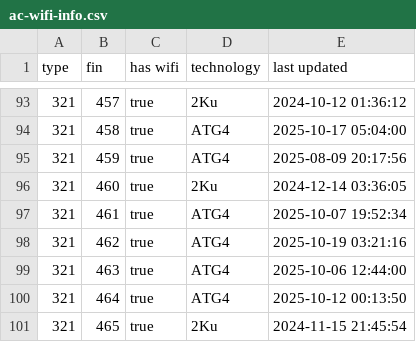
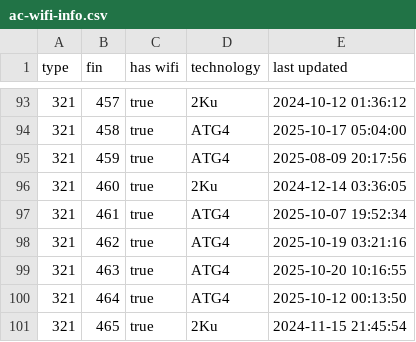
Before and after one commit to cowtool-llc/ac-wifi-info, a CSV file: ac-wifi-info.csv, drawn as a sheet; only a part is shown, gaps mark what is left out.

Commit message:
Update AC wifi information

```diff
--- a/ac-wifi-info.csv
+++ b/ac-wifi-info.csv
@@ -98,3 +98,3 @@ type,fin,has wifi,technology,last updated
 321,462,true,ATG4,2025-10-19 03:21:16
-321,463,true,ATG4,2025-10-06 12:44:00
+321,463,true,ATG4,2025-10-20 10:16:55
 321,464,true,ATG4,2025-10-12 00:13:50
```
